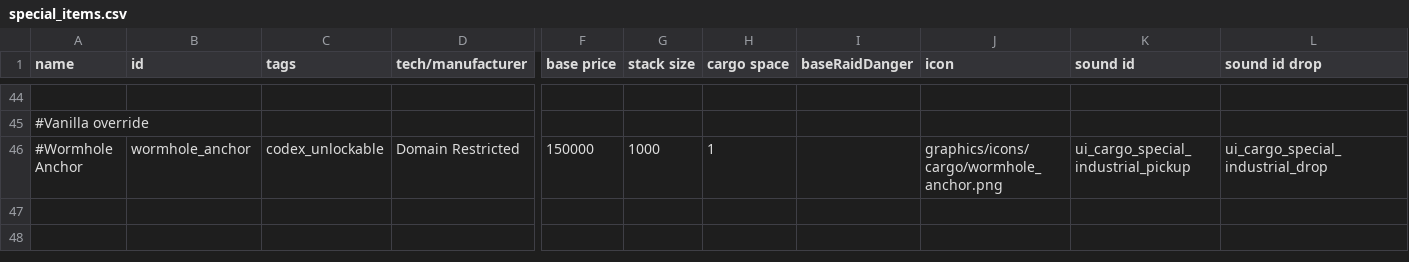
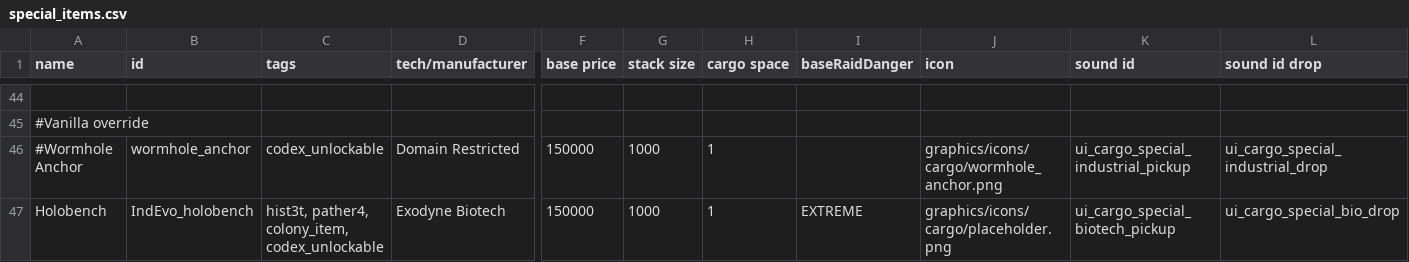
Before and after one commit to SirHartley/Industrial.Evolution, a CSV file: data/campaign/special_items.csv, drawn as a sheet; only a part is shown, gaps mark what is left out; rows hold the shown columns only; the diff names each change by its address in the sheet, - before the commit and + after, or states it on an @@ line.

Commit message:
add holobench academy item with mentoring

```diff
--- a/data/campaign/special_items.csv
+++ b/data/campaign/special_items.csv
+row 47: Holobench | IndEvo_holobench | hist3t, pather4, colony_item, codex_unlockable | Exodyne Biotech | 150000 | 1000 | 1 | EXTREME | graphics/icons/cargo/placeholder.png | ui_cargo_special_biotech_pickup | ui_cargo_special_bio_drop
```
Also changed, not shown: data/campaign/procgen/drop_groups.csv, 8 other files.
